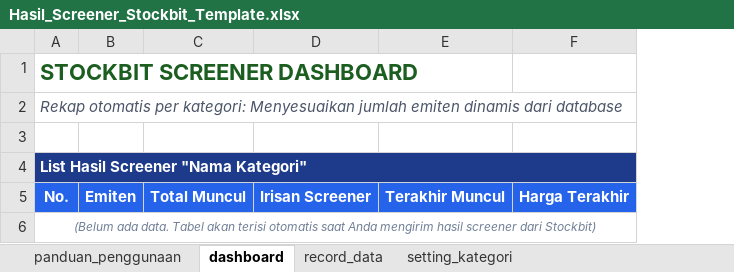
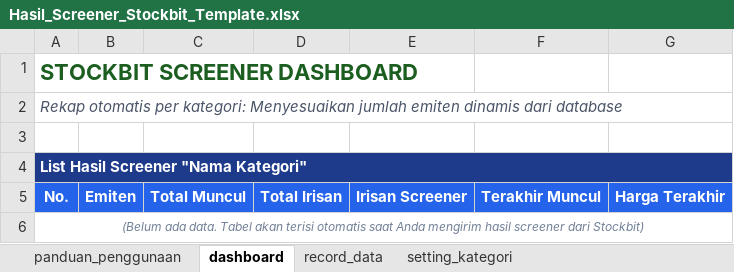
Before and after one commit to imronade/Stockbit-Screener-Saver, an Excel workbook: Hasil_Screener_Stockbit_Template.xlsx, sheet dashboard, drawn as a sheet; values as stored, in another font and other column widths than the file's, no borders; the diff names each change by its address in the sheet, - before the commit and + after, or states it on an @@ line.

Commit message:
feat: Separate Total Muncul (date frequency) and Total Irisan (screener count) columns in Dashboard

```diff
--- a/Hasil_Screener_Stockbit_Template.xlsx (sheet dashboard)
+++ b/Hasil_Screener_Stockbit_Template.xlsx (sheet dashboard)
+column D, row 5: Total Irisan
```
Also changed, not shown: 2 other files.
